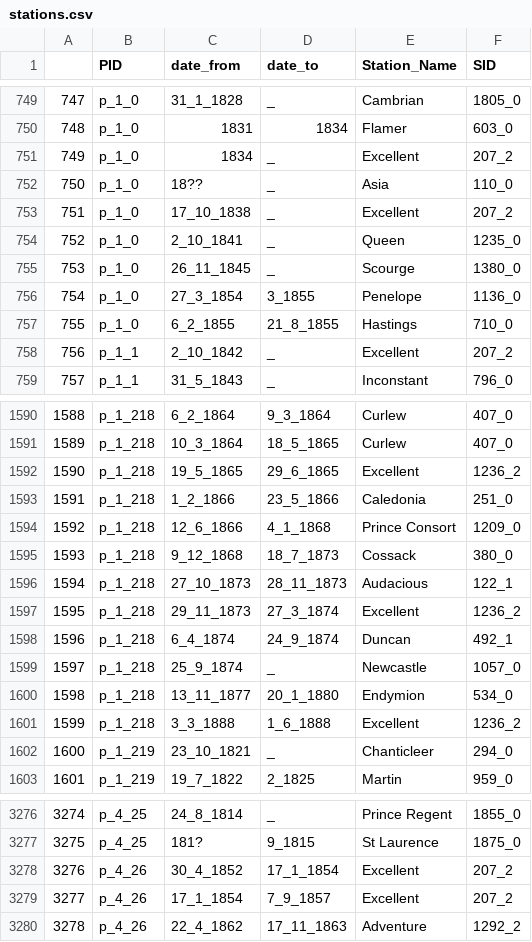
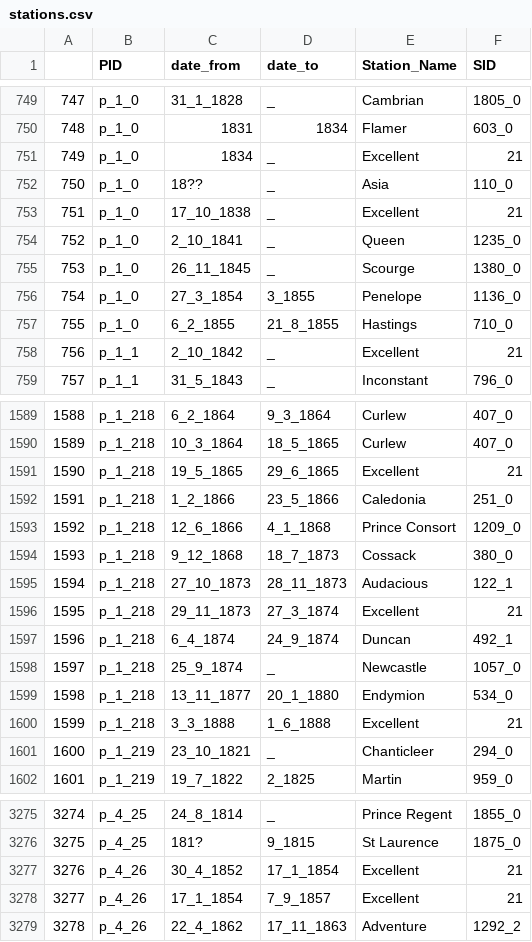
Before and after one commit to HackathonDH/RoyalNavy_2017, a CSV file: Webscraping/CSVs/stations.csv, drawn as a sheet; only a part is shown, gaps mark what is left out; the diff covers the shown part only.

```diff
--- a/Webscraping/CSVs/stations.csv
+++ b/Webscraping/CSVs/stations.csv
@@ -750,5 +750,5 @@
 748,p_1_0,1831,1834,Flamer,603_0
-749,p_1_0,1834,_,Excellent,207_2
+749,p_1_0,1834,_,Excellent,21
 750,p_1_0,18??,_,Asia,110_0
-751,p_1_0,17_10_1838,_,Excellent,207_2
+751,p_1_0,17_10_1838,_,Excellent,21
 752,p_1_0,2_10_1841,_,Queen,1235_0
@@ -757,3 +757,3 @@
 755,p_1_0,6_2_1855,21_8_1855,Hastings,710_0
-756,p_1_1,2_10_1842,_,Excellent,207_2
+756,p_1_1,2_10_1842,_,Excellent,21
 757,p_1_1,31_5_1843,_,Inconstant,796_0
@@ -1591,3 +1590,3 @@
 1589,p_1_218,10_3_1864,18_5_1865,Curlew,407_0
-1590,p_1_218,19_5_1865,29_6_1865,Excellent,1236_2
+1590,p_1_218,19_5_1865,29_6_1865,Excellent,21
 1591,p_1_218,1_2_1866,23_5_1866,Caledonia,251_0
@@ -1596,3 +1595,3 @@
 1594,p_1_218,27_10_1873,28_11_1873,Audacious,122_1
-1595,p_1_218,29_11_1873,27_3_1874,Excellent,1236_2
+1595,p_1_218,29_11_1873,27_3_1874,Excellent,21
 1596,p_1_218,6_4_1874,24_9_1874,Duncan,492_1
@@ -1600,3 +1599,3 @@
 1598,p_1_218,13_11_1877,20_1_1880,Endymion,534_0
-1599,p_1_218,3_3_1888,1_6_1888,Excellent,1236_2
+1599,p_1_218,3_3_1888,1_6_1888,Excellent,21
 1600,p_1_219,23_10_1821,_,Chanticleer,294_0
@@ -3277,4 +3276,4 @@
 3275,p_4_25,181?,9_1815,St Laurence,1875_0
-3276,p_4_26,30_4_1852,17_1_1854,Excellent,207_2
-3277,p_4_26,17_1_1854,7_9_1857,Excellent,207_2
+3276,p_4_26,30_4_1852,17_1_1854,Excellent,21
+3277,p_4_26,17_1_1854,7_9_1857,Excellent,21
 3278,p_4_26,22_4_1862,17_11_1863,Adventure,1292_2
```
Also changed, not shown: 1 removed row and 74 edited cells elsewhere in this file, Webscraping/CSVs/ships.csv.
